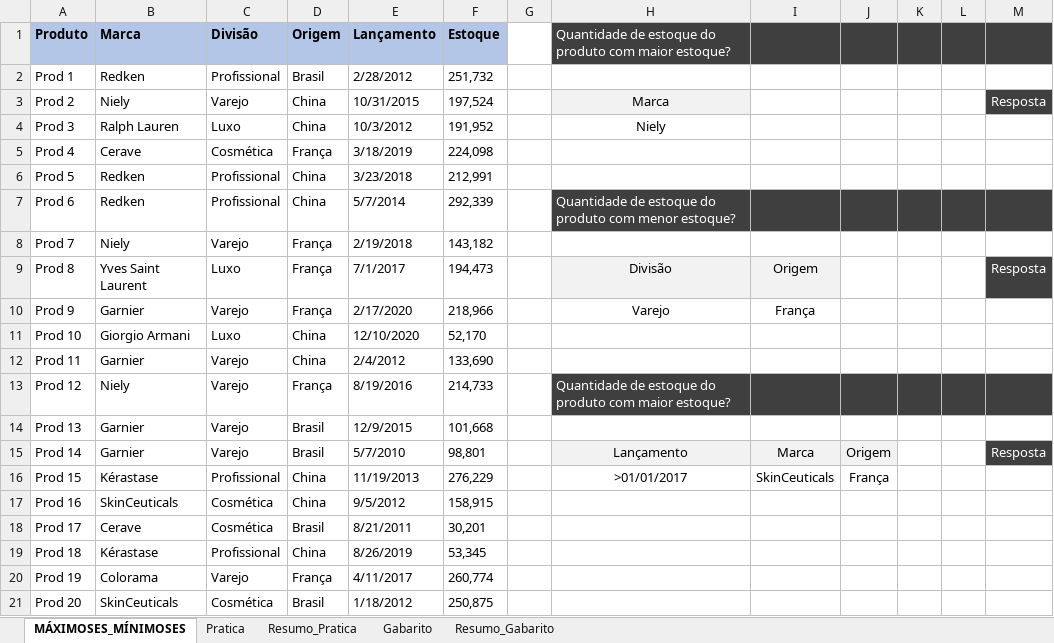
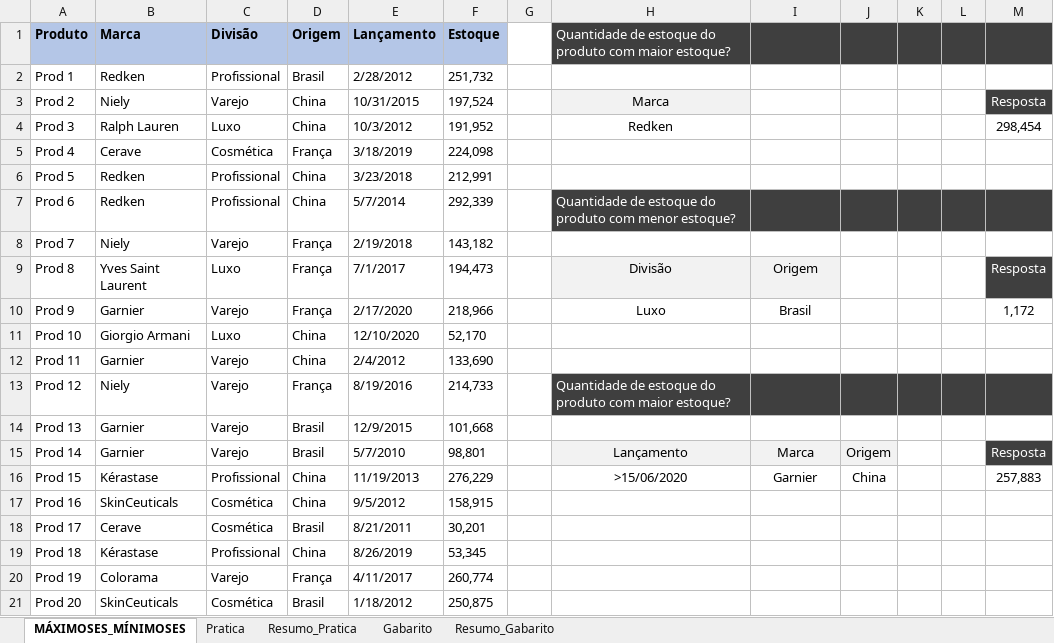
Before and after one commit to ruanpmendes/data-analytics-foundation, an Excel workbook: 01_Excel_PowerQuery/Excel Impressionador - Hashtag/planilhas/funcoes_mercado_de_trabalho_funcao_maxifs.xlsx, sheet MÁXIMOSES_MÍNIMOSES, drawn as a sheet; only a part is shown; values as stored, in another font and other column widths than the file's, no borders; charts and pictures not drawn; the diff names each change by its address in the sheet, - before the commit and + after, or states it on an @@ line.

```diff
--- a/01_Excel_PowerQuery/Excel Impressionador - Hashtag/planilhas/funcoes_mercado_de_trabalho_funcao_maxifs.xlsx (sheet MÁXIMOSES_MÍNIMOSES)
+++ b/01_Excel_PowerQuery/Excel Impressionador - Hashtag/planilhas/funcoes_mercado_de_trabalho_funcao_maxifs.xlsx (sheet MÁXIMOSES_MÍNIMOSES)
-H4: Niely
+H4: Redken
-M4: (empty)
+M4: 298,454
-H10: Varejo
+H10: Luxo
-I10: França
+I10: Brasil
-M10: (empty)
+M10: 1,172
-H16: >01/01/2017
+H16: >15/06/2020
-I16: SkinCeuticals
+I16: Garnier
-J16: França
+J16: China
-M16: (empty)
+M16: 257,883
```
Also changed, not shown: sheet Resumo_Pratica, sheet Pratica, charts or pictures, 3 other files.
